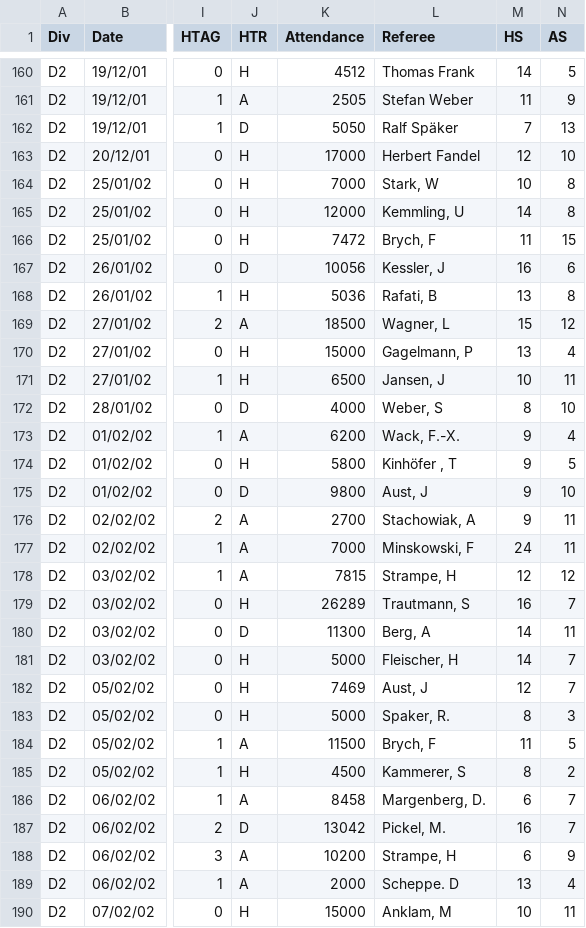
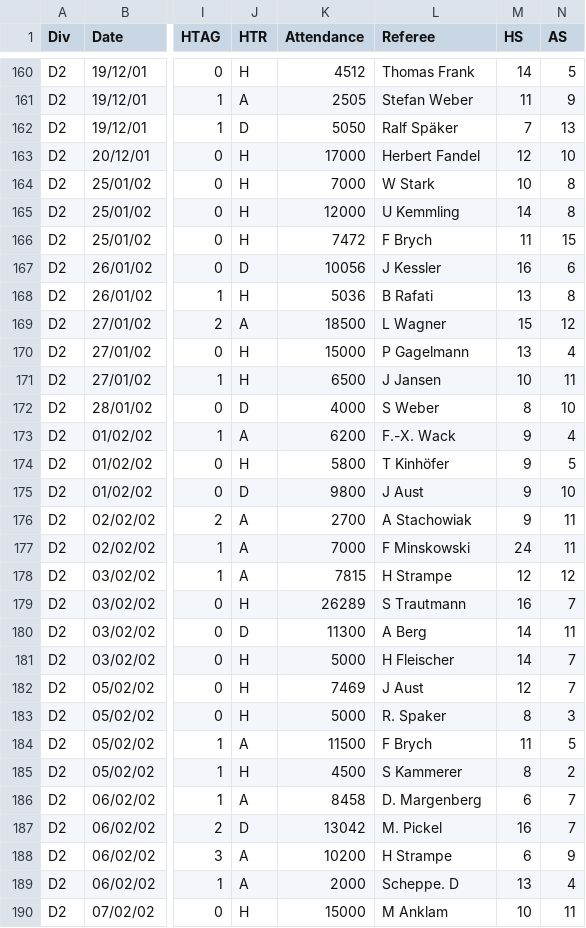
Before and after one commit to kokosing/autobet, a CSV file: data/www.football-data.co.uk/mmz4281/0102/D2.csv, drawn as a sheet; only a part is shown, gaps mark what is left out; the diff covers the shown part only; the diff names each change by its address in the sheet, - before the commit and + after, or states it on an @@ line.

```diff
--- a/data/www.football-data.co.uk/mmz4281/0102/D2.csv
+++ b/data/www.football-data.co.uk/mmz4281/0102/D2.csv
-L164 (Referee): Stark, W
+L164 (Referee): W Stark
-L165 (Referee): Kemmling, U
+L165 (Referee): U Kemmling
-L166 (Referee): Brych, F
+L166 (Referee): F Brych
-L167 (Referee): Kessler, J
+L167 (Referee): J Kessler
-L168 (Referee): Rafati, B
+L168 (Referee): B Rafati
-L169 (Referee): Wagner, L
+L169 (Referee): L Wagner
-L170 (Referee): Gagelmann, P
+L170 (Referee): P Gagelmann
-L171 (Referee): Jansen, J
+L171 (Referee): J Jansen
-L172 (Referee): Weber, S
+L172 (Referee): S Weber
-L173 (Referee): Wack, F.-X.
+L173 (Referee): F.-X. Wack
-L174 (Referee): Kinhöfer , T
+L174 (Referee): T Kinhöfer
-L175 (Referee): Aust, J
+L175 (Referee): J Aust
-L176 (Referee): Stachowiak, A
+L176 (Referee): A Stachowiak
-L177 (Referee): Minskowski, F
+L177 (Referee): F Minskowski
-L178 (Referee): Strampe, H
+L178 (Referee): H Strampe
-L179 (Referee): Trautmann, S
+L179 (Referee): S Trautmann
-L180 (Referee): Berg, A
+L180 (Referee): A Berg
-L181 (Referee): Fleischer, H
+L181 (Referee): H Fleischer
-L182 (Referee): Aust, J
+L182 (Referee): J Aust
-L183 (Referee): Spaker, R.
+L183 (Referee): R. Spaker
-L184 (Referee): Brych, F
+L184 (Referee): F Brych
-L185 (Referee): Kammerer, S
+L185 (Referee): S Kammerer
-L186 (Referee): Margenberg, D.
+L186 (Referee): D. Margenberg
-L187 (Referee): Pickel, M.
+L187 (Referee): M. Pickel
-L188 (Referee): Strampe, H
+L188 (Referee): H Strampe
-L190 (Referee): Anklam, M
+L190 (Referee): M Anklam
```
Also changed, not shown: 114 edited cells elsewhere in this file, data/www.football-data.co.uk/mmz4281/0102/D1.csv, data/www.football-data.co.uk/mmz4281/0102/E0.csv, 7 other files.
